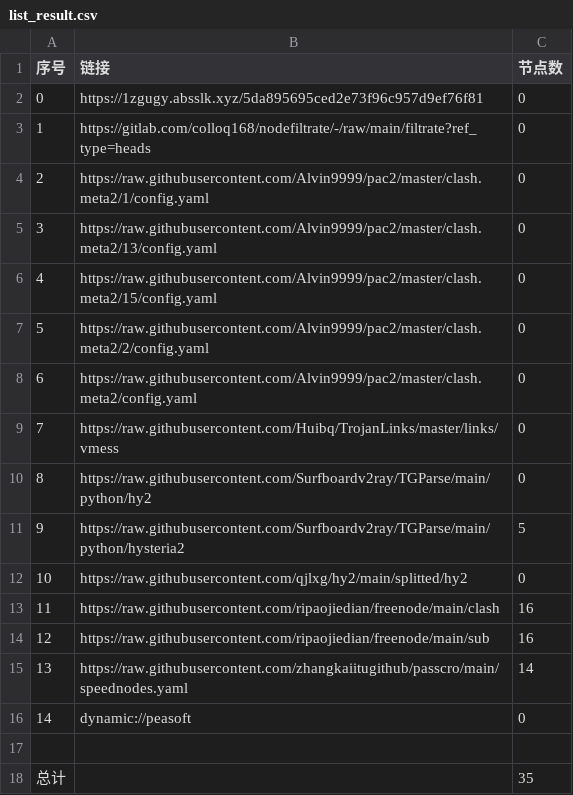
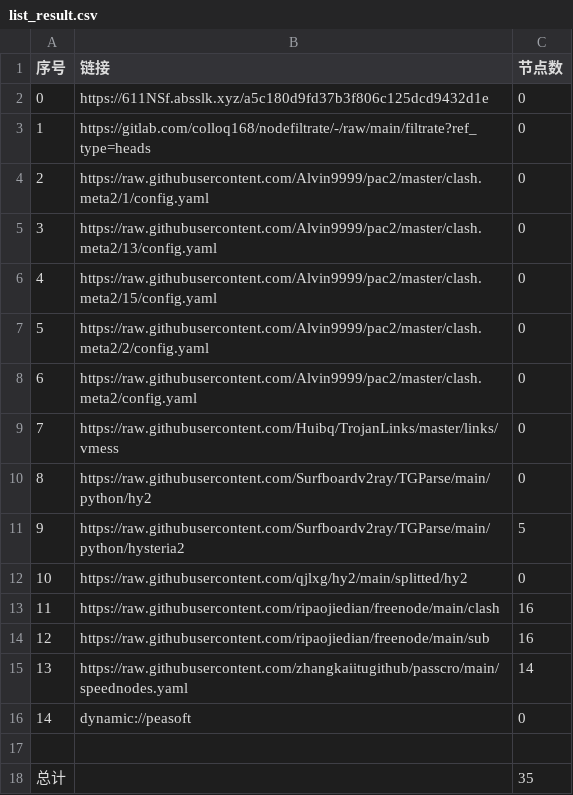
Before and after one commit to zmei19881989/AutoMergePublicNodes, a CSV file: list_result.csv, drawn as a sheet.

```diff
--- a/list_result.csv
+++ b/list_result.csv
@@ -1,3 +1,3 @@
 序号,链接,节点数
-0,https://1zgugy.absslk.xyz/5da895695ced2e73f96c957d9ef76f81,0
+0,https://611NSf.absslk.xyz/a5c180d9fd37b3f806c125dcd9432d1e,0
 1,https://gitlab.com/colloq168/nodefiltrate/-/raw/main/filtrate?ref_type=heads,0
```
Also changed, not shown: 3 other files.
